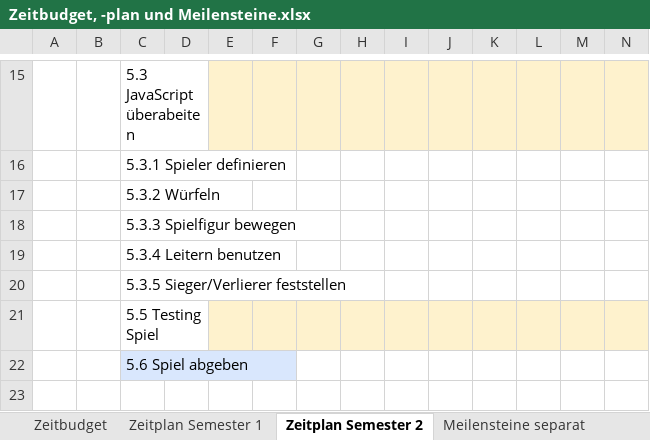
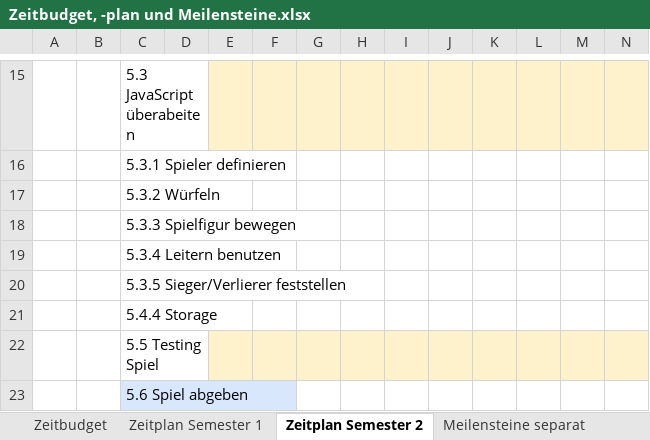
Before and after one commit to anna-staub/leiterlispiel, an Excel workbook: documents/Projektmanagement/Zeitbudget, -plan und Meilensteine.xlsx, sheet Zeitplan Semester 2, drawn as a sheet; only a part is shown, gaps mark what is left out; the shorter side is filled out with more unchanged rows; values as stored, in another font and other column widths than the file's, no borders; rows hold the shown columns only; the diff names each change by its address in the sheet, - before the commit and + after, or states it on an @@ line.

Commit message:
Eingabewerte von Startseite in SessionStorage speichern

```diff
--- a/documents/Projektmanagement/Zeitbudget, -plan und Meilensteine.xlsx (sheet Zeitplan Semester 2)
+++ b/documents/Projektmanagement/Zeitbudget, -plan und Meilensteine.xlsx (sheet Zeitplan Semester 2)
+row 21:  |  | 5.4.4 Storage
```
Also changed, not shown: sheet Zeitbudget, sheet Zeitplan Semester 1, formulas that keep their value, 3 other files.
